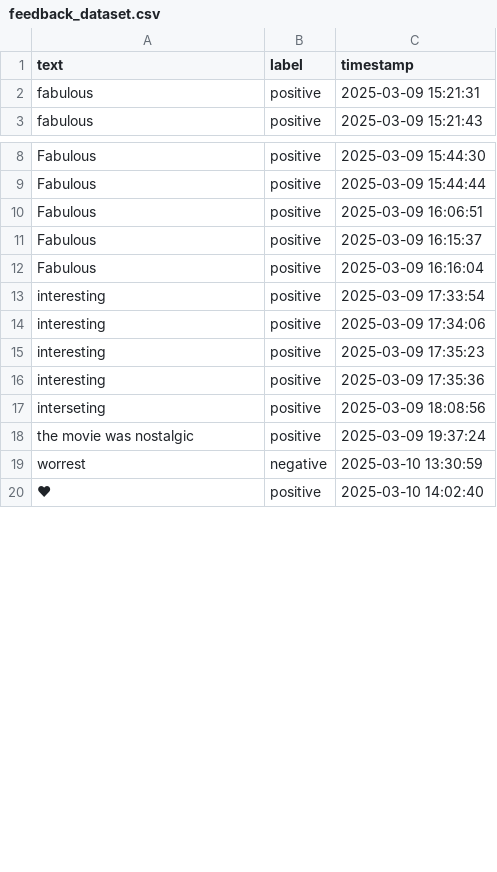
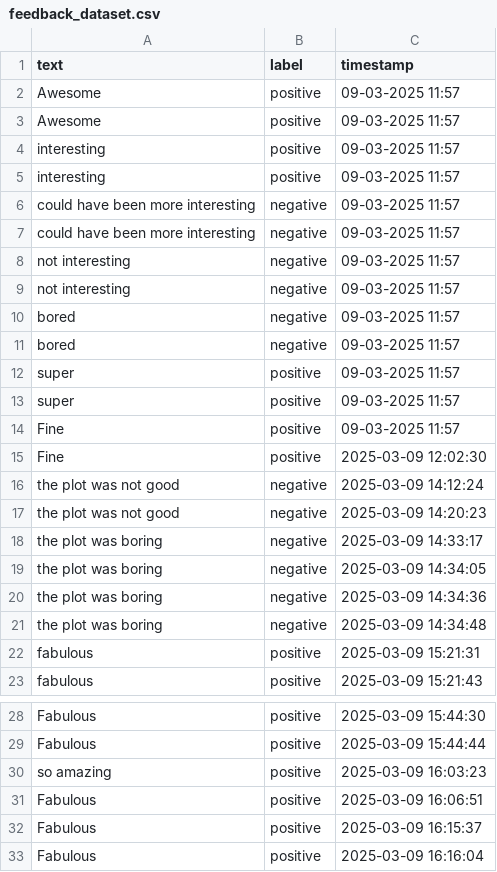
Before and after one commit to Private-Fox7/Sentiment-Analysis-App, a CSV file: feedback_dataset.csv, drawn as a sheet; only a part is shown, gaps mark what is left out; the shorter side is filled out with more unchanged rows; the diff covers the shown part only; the diff names each change by its address in the sheet, - before the commit and + after, or states it on an @@ line.

Commit message:
Update feedback data - 2025-03-11 10:28:33

```diff
--- a/feedback_dataset.csv
+++ b/feedback_dataset.csv
+row 2: Awesome | positive | 09-03-2025 11:57
+row 3: Awesome | positive | 09-03-2025 11:57
+row 4: interesting | positive | 09-03-2025 11:57
+row 5: interesting | positive | 09-03-2025 11:57
+row 6: could have been more interesting | negative | 09-03-2025 11:57
+row 7: could have been more interesting | negative | 09-03-2025 11:57
+row 8: not interesting | negative | 09-03-2025 11:57
+row 9: not interesting | negative | 09-03-2025 11:57
+row 10: bored | negative | 09-03-2025 11:57
+row 11: bored | negative | 09-03-2025 11:57
+row 12: super | positive | 09-03-2025 11:57
+row 13: super | positive | 09-03-2025 11:57
+row 14: Fine | positive | 09-03-2025 11:57
+row 15: Fine | positive | 2025-03-09 12:02:30
+row 16: the plot was not good | negative | 2025-03-09 14:12:24
+row 17: the plot was not good | negative | 2025-03-09 14:20:23
+row 18: the plot was boring | negative | 2025-03-09 14:33:17
+row 19: the plot was boring | negative | 2025-03-09 14:34:05
+row 20: the plot was boring | negative | 2025-03-09 14:34:36
+row 21: the plot was boring | negative | 2025-03-09 14:34:48
+row 30: so amazing | positive | 2025-03-09 16:03:23
```
Also changed, not shown: 1 added row and 5 removed rows elsewhere in this file.
